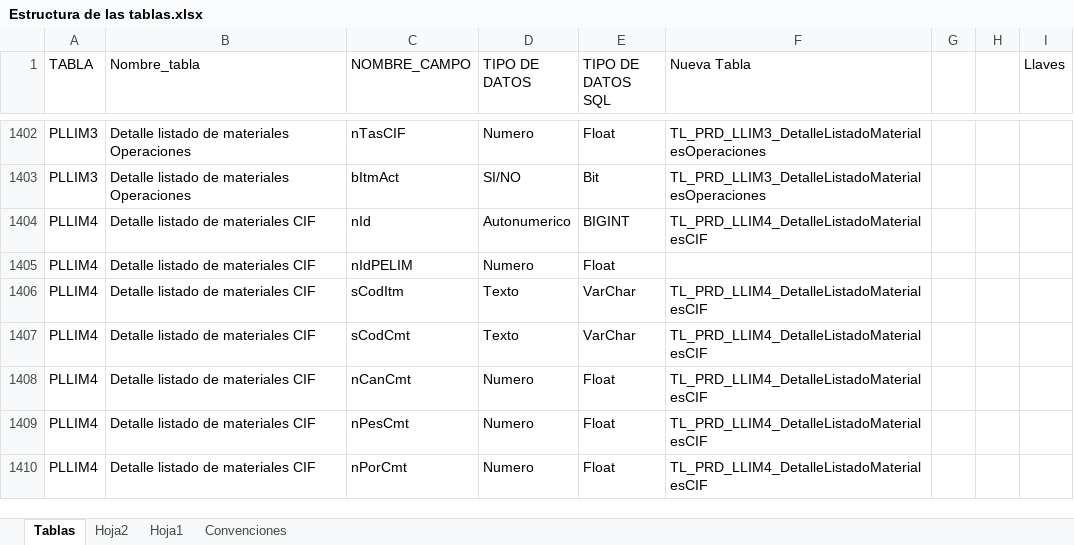
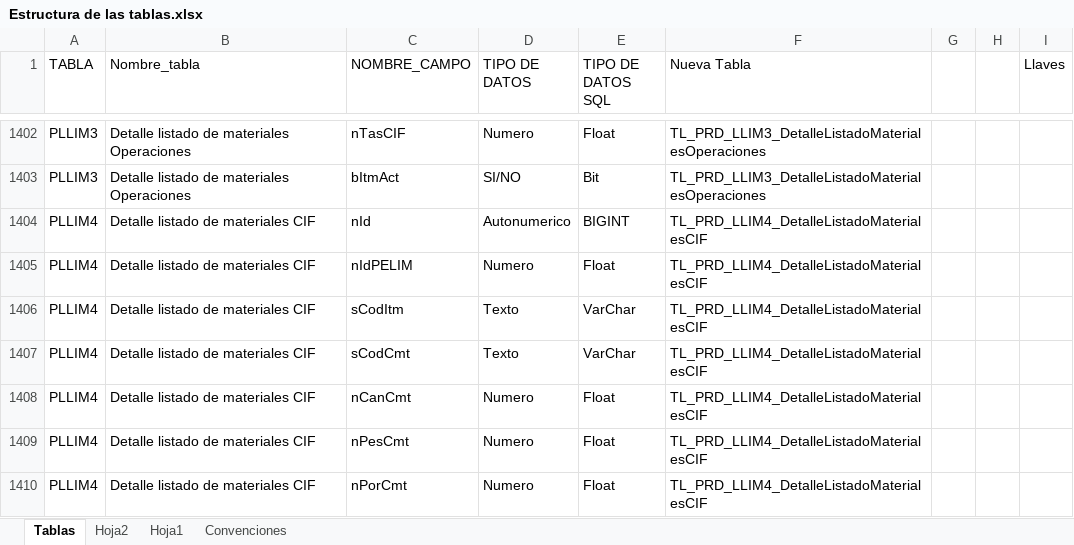
Before and after one commit to FredySarmiento/SilesWeb, an Excel workbook: SILESWEB/DOCUMENTACION/Estructura de las tablas.xlsx, sheet Tablas, drawn as a sheet; only a part is shown, gaps mark what is left out; values as stored, in another font and other column widths than the file's, no borders; table styles not drawn; the diff names each change by its address in the sheet, - before the commit and + after, or states it on an @@ line.

```diff
--- a/SILESWEB/DOCUMENTACION/Estructura de las tablas.xlsx (sheet Tablas)
+++ b/SILESWEB/DOCUMENTACION/Estructura de las tablas.xlsx (sheet Tablas)
-F1405 (Nueva Tabla): (empty)
+F1405 (Nueva Tabla): TL_PRD_LLIM4_DetalleListadoMaterialesCIF
```
Also changed, not shown: 1 other file.
